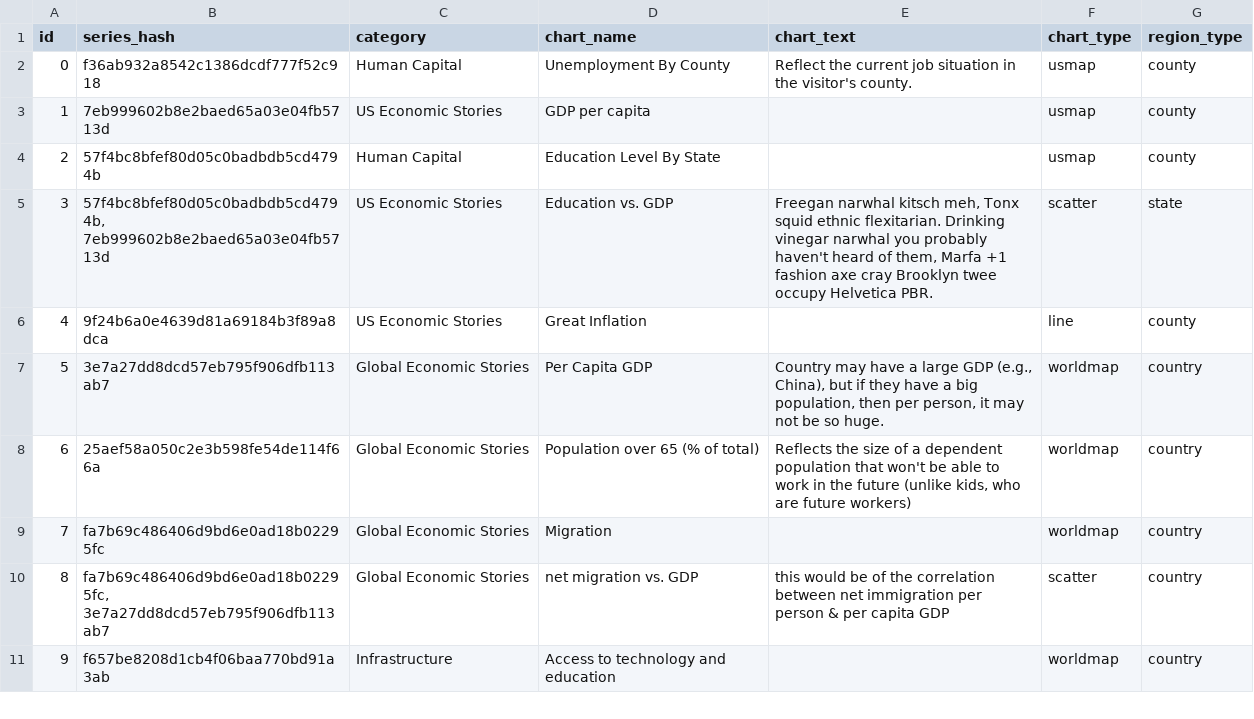
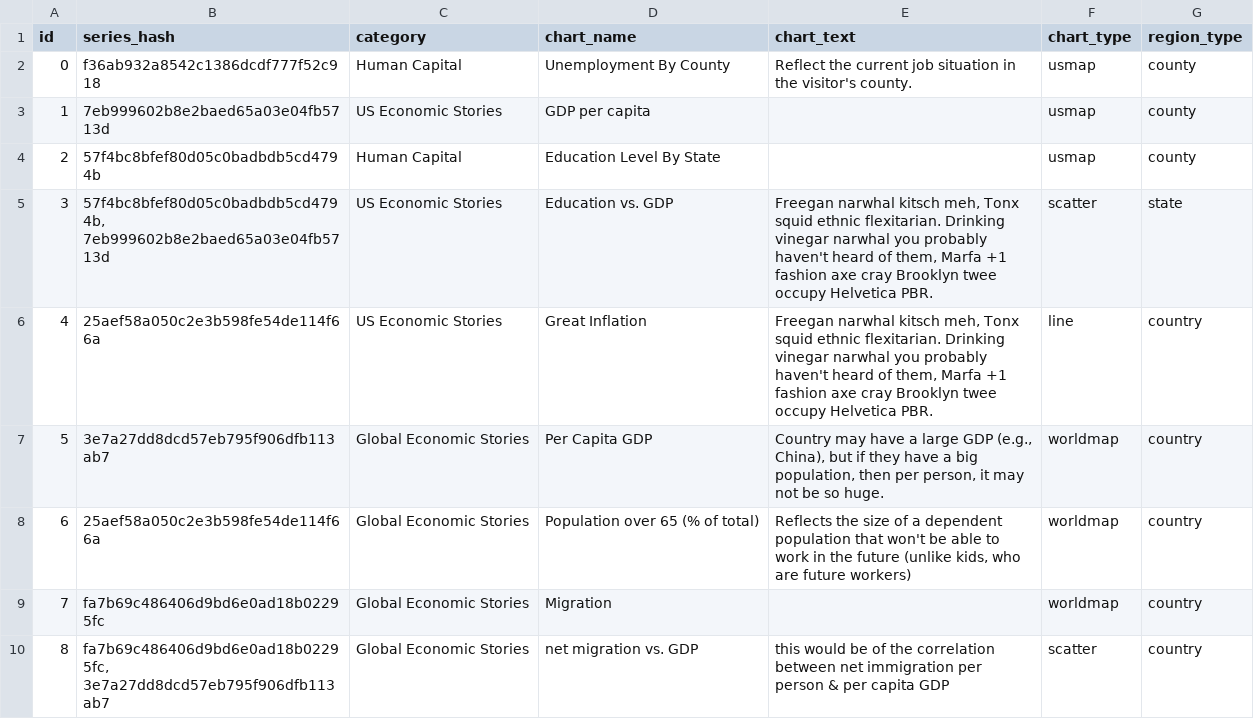
Before and after one commit to insideTheEconomy/interactive_projection, a CSV file: Resources/chart_definitions.csv, drawn as a sheet; only a part is shown; the shorter side is filled out with more unchanged rows.

```diff
--- a/Resources/chart_definitions.csv
+++ b/Resources/chart_definitions.csv
@@ -5,3 +5,3 @@
 3,"57f4bc8bfef80d05c0badbdb5cd4794b, 7eb999602b8e2baed65a03e04fb5713d","US Economic Stories","Education vs. GDP","Freegan narwhal kitsch meh, Tonx squid ethnic flexitarian. Drinking vinegar narwhal you probably haven't heard of them, Marfa +1 fashion axe cray Brooklyn twee occupy Helvetica PBR.","scatter","state"
-4,"9f24b6a0e4639d81a69184b3f89a8dca","US Economic Stories","Great Inflation",,"line","county"
+4,"25aef58a050c2e3b598fe54de114f66a","US Economic Stories","Great Inflation","Freegan narwhal kitsch meh, Tonx squid ethnic flexitarian. Drinking vinegar narwhal you probably haven't heard of them, Marfa +1 fashion axe cray Brooklyn twee occupy Helvetica PBR.","line","country"
 5,"3e7a27dd8dcd57eb795f906dfb113ab7","Global Economic Stories","Per Capita GDP","Country may have a large GDP (e.g., China), but if they have a big population, then per person, it may not be so huge.","worldmap","country"
```
Also changed, not shown: 8 other files.
